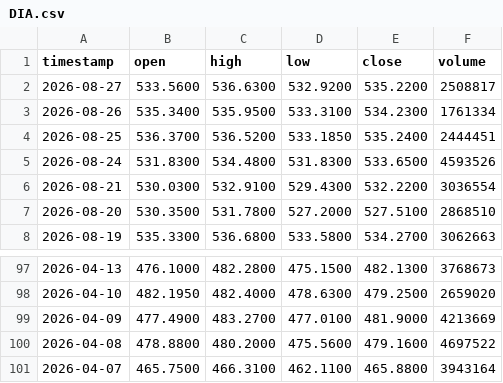
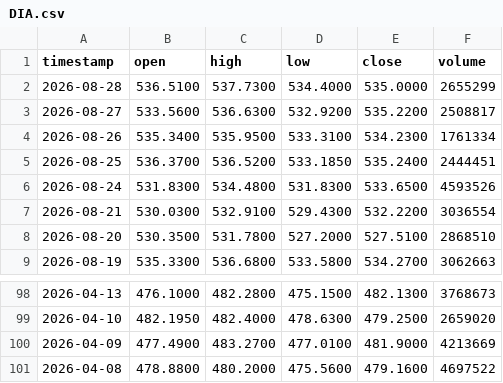
Before and after one commit to johnamcminn-hub/market-data-public, a CSV file: data/DIA.csv, drawn as a sheet; only a part is shown, gaps mark what is left out.

```diff
--- a/data/DIA.csv
+++ b/data/DIA.csv
@@ -1,2 +1,3 @@
 timestamp,open,high,low,close,volume
+2026-08-28,536.5100,537.7300,534.4000,535.0000,2655299
 2026-08-27,533.5600,536.6300,532.9200,535.2200,2508817
@@ -100,2 +101 @@ timestamp,open,high,low,close,volume
 2026-04-08,478.8800,480.2000,475.5600,479.1600,4697522
-2026-04-07,465.7500,466.3100,462.1100,465.8800,3943164
```
Also changed, not shown: data/QQQ.csv, data/SPY.csv, 7 other files.
